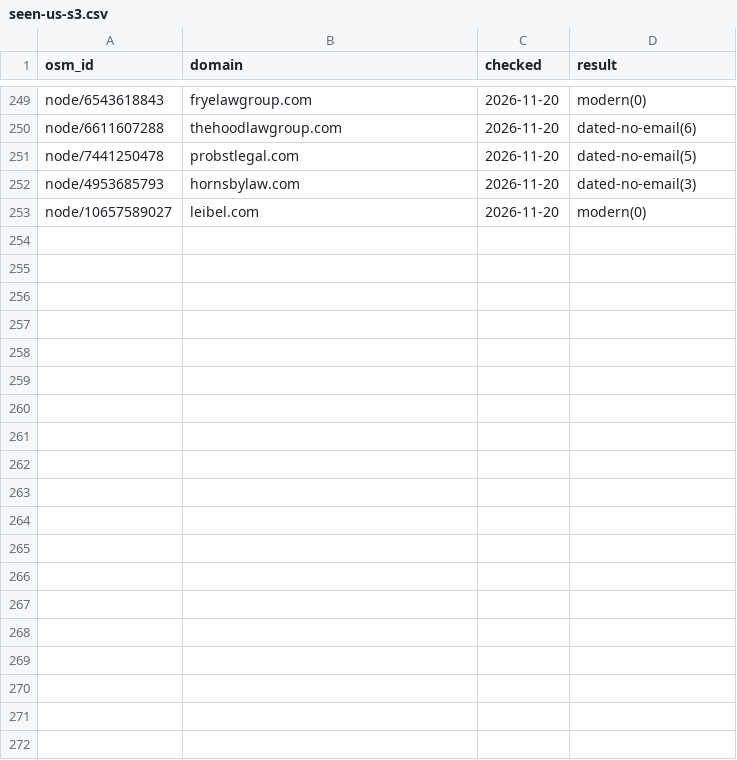
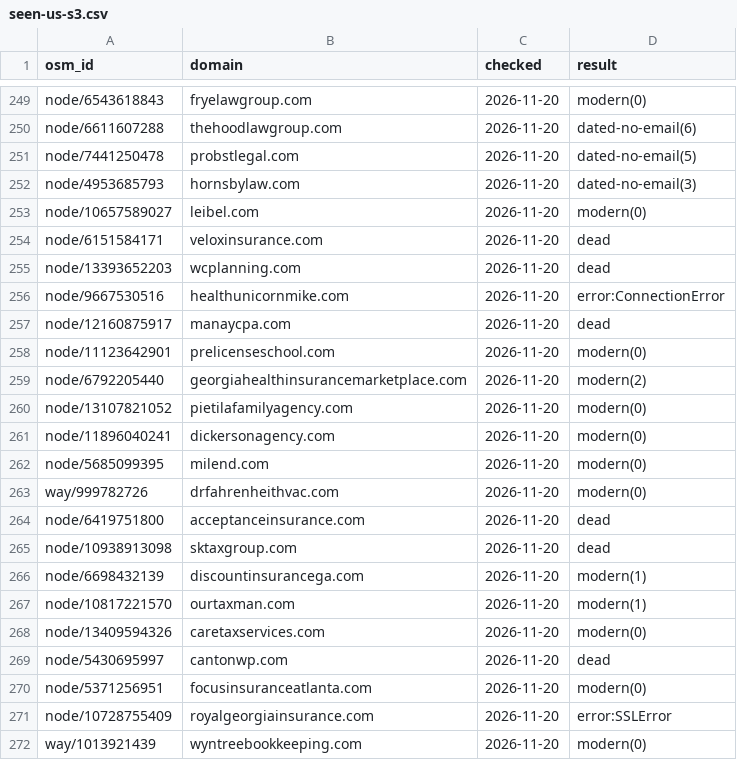
Before and after one commit to veronosstudio/lead-finder-canada, a CSV file: data/seen-us-s3.csv, drawn as a sheet; only a part is shown, gaps mark what is left out; the diff covers the shown part only.

```diff
--- a/data/seen-us-s3.csv
+++ b/data/seen-us-s3.csv
@@ -253 +253,20 @@ node/4953685793,hornsbylaw.com,2026-11-20,dated-no-email(3)
 node/10657589027,leibel.com,2026-11-20,modern(0)
+node/6151584171,veloxinsurance.com,2026-11-20,dead
+node/13393652203,wcplanning.com,2026-11-20,dead
+node/9667530516,healthunicornmike.com,2026-11-20,error:ConnectionError
+node/12160875917,manaycpa.com,2026-11-20,dead
+node/11123642901,prelicenseschool.com,2026-11-20,modern(0)
+node/6792205440,georgiahealthinsurancemarketplace.com,2026-11-20,modern(2)
+node/13107821052,pietilafamilyagency.com,2026-11-20,modern(0)
+node/11896040241,dickersonagency.com,2026-11-20,modern(0)
+node/5685099395,milend.com,2026-11-20,modern(0)
+way/999782726,drfahrenheithvac.com,2026-11-20,modern(0)
+node/6419751800,acceptanceinsurance.com,2026-11-20,dead
+node/10938913098,sktaxgroup.com,2026-11-20,dead
+node/6698432139,discountinsurancega.com,2026-11-20,modern(1)
+node/10817221570,ourtaxman.com,2026-11-20,modern(1)
+node/13409594326,caretaxservices.com,2026-11-20,modern(0)
+node/5430695997,cantonwp.com,2026-11-20,dead
+node/5371256951,focusinsuranceatlanta.com,2026-11-20,modern(0)
+node/10728755409,royalgeorgiainsurance.com,2026-11-20,error:SSLError
+way/1013921439,wyntreebookkeeping.com,2026-11-20,modern(0)
```
Also changed, not shown: 26 added rows elsewhere in this file, 3 other files.
